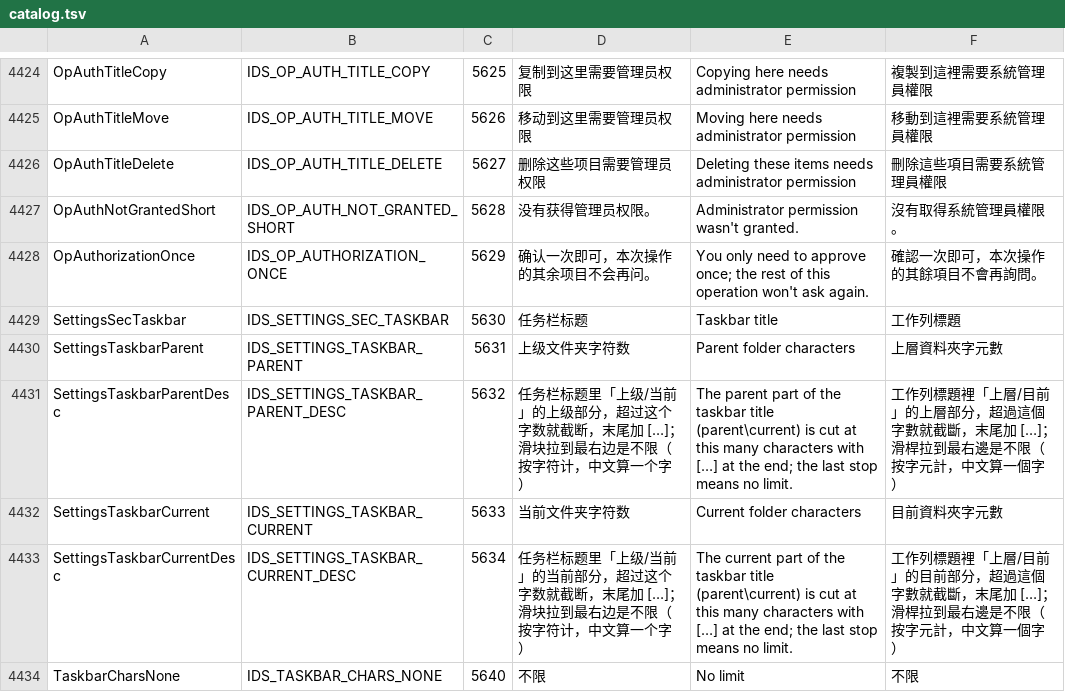
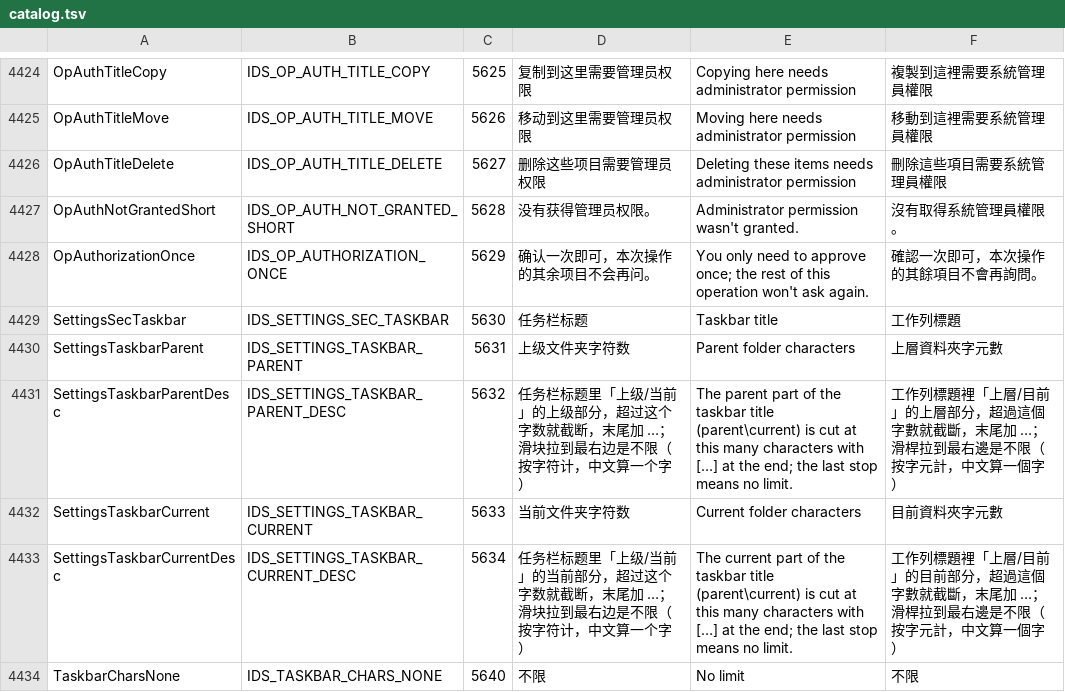
Before and after one commit to ppyuehui/FileP, a TSV file: tools/l10n/catalog.tsv, drawn as a sheet; only a part is shown, gaps mark what is left out.

```diff
--- a/tools/l10n/catalog.tsv
+++ b/tools/l10n/catalog.tsv
@@ -4430,5 +4430,5 @@ SettingsSecTaskbar	IDS_SETTINGS_SEC_TASKBAR	5630	任务栏标题	Taskbar title
 SettingsTaskbarParent	IDS_SETTINGS_TASKBAR_PARENT	5631	上级文件夹字符数	Parent folder characters	上層資料夾字元數
-SettingsTaskbarParentDesc	IDS_SETTINGS_TASKBAR_PARENT_DESC	5632	任务栏标题里「上级/当前」的上级部分，超过这个字数就截断，末尾加 […]；滑块拉到最右边是不限（按字符计，中文算一个字）	The parent part of the taskbar title (parent\current) is cut at this many characters with […] at the end; the last stop means no limit.	工作列標題裡「上層/目前」的上層部分，超過這個字數就截斷，末尾加 […]；滑桿拉到最右邊是不限（按字元計，中文算一個字）
+SettingsTaskbarParentDesc	IDS_SETTINGS_TASKBAR_PARENT_DESC	5632	任务栏标题里「上级/当前」的上级部分，超过这个字数就截断，末尾加 …；滑块拉到最右边是不限（按字符计，中文算一个字）	The parent part of the taskbar title (parent\current) is cut at this many characters with […] at the end; the last stop means no limit.	工作列標題裡「上層/目前」的上層部分，超過這個字數就截斷，末尾加 …；滑桿拉到最右邊是不限（按字元計，中文算一個字）
 SettingsTaskbarCurrent	IDS_SETTINGS_TASKBAR_CURRENT	5633	当前文件夹字符数	Current folder characters	目前資料夾字元數
-SettingsTaskbarCurrentDesc	IDS_SETTINGS_TASKBAR_CURRENT_DESC	5634	任务栏标题里「上级/当前」的当前部分，超过这个字数就截断，末尾加 […]；滑块拉到最右边是不限（按字符计，中文算一个字）	The current part of the taskbar title (parent\current) is cut at this many characters with […] at the end; the last stop means no limit.	工作列標題裡「上層/目前」的目前部分，超過這個字數就截斷，末尾加 […]；滑桿拉到最右邊是不限（按字元計，中文算一個字）
+SettingsTaskbarCurrentDesc	IDS_SETTINGS_TASKBAR_CURRENT_DESC	5634	任务栏标题里「上级/当前」的当前部分，超过这个字数就截断，末尾加 …；滑块拉到最右边是不限（按字符计，中文算一个字）	The current part of the taskbar title (parent\current) is cut at this many characters with […] at the end; the last stop means no limit.	工作列標題裡「上層/目前」的目前部分，超過這個字數就截斷，末尾加 …；滑桿拉到最右邊是不限（按字元計，中文算一個字）
 TaskbarCharsNone	IDS_TASKBAR_CHARS_NONE	5640	不限	No limit	不限
```
Also changed, not shown: 5 other files.
